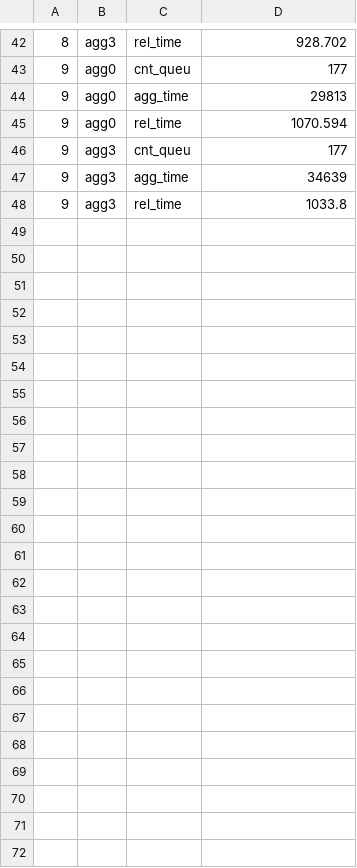
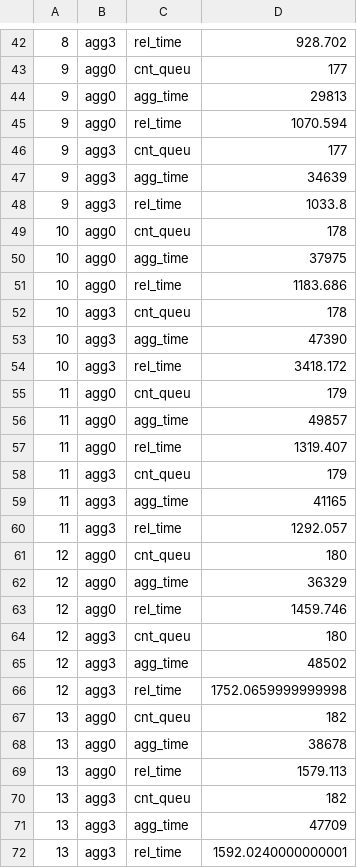
Before and after one commit to himringil/multidimensional-aggregation, a CSV file: results/test2.csv, drawn as a sheet; only a part is shown, gaps mark what is left out.

Commit message:
add test 2 full result, add test3_gen

```diff
--- a/results/test2.csv
+++ b/results/test2.csv
@@ -48 +48,25 @@
 9,agg3,rel_time,1033.8
+10,agg0,cnt_queu,178
+10,agg0,agg_time,37975
+10,agg0,rel_time,1183.686
+10,agg3,cnt_queu,178
+10,agg3,agg_time,47390
+10,agg3,rel_time,3418.172
+11,agg0,cnt_queu,179
+11,agg0,agg_time,49857
+11,agg0,rel_time,1319.407
+11,agg3,cnt_queu,179
+11,agg3,agg_time,41165
+11,agg3,rel_time,1292.057
+12,agg0,cnt_queu,180
+12,agg0,agg_time,36329
+12,agg0,rel_time,1459.746
+12,agg3,cnt_queu,180
+12,agg3,agg_time,48502
+12,agg3,rel_time,1752.0659999999998
+13,agg0,cnt_queu,182
+13,agg0,agg_time,38678
+13,agg0,rel_time,1579.113
+13,agg3,cnt_queu,182
+13,agg3,agg_time,47709
+13,agg3,rel_time,1592.0240000000001
```
Also changed, not shown: 1 other file.
